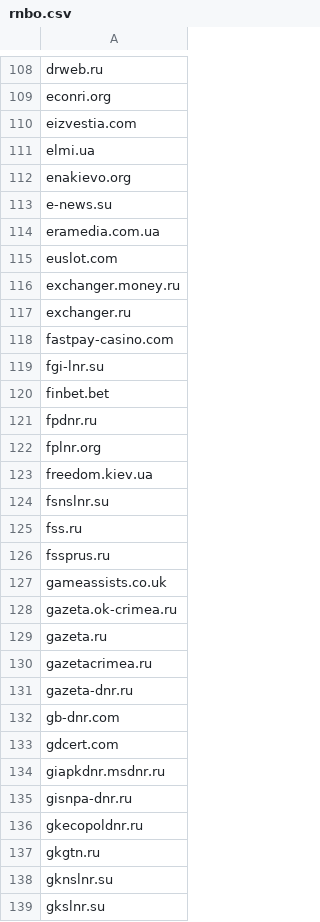
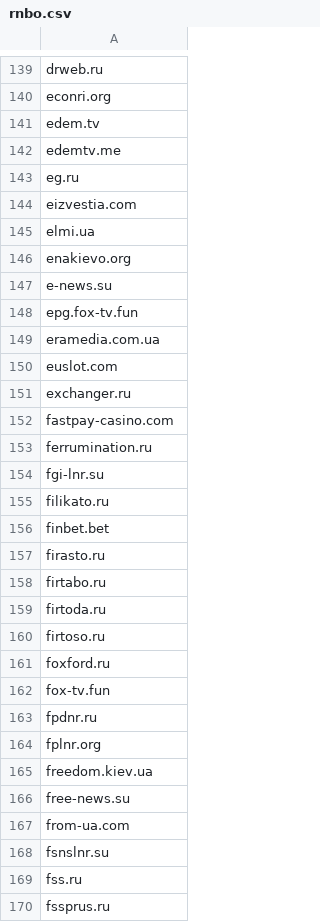
Before and after one commit to who0ps/block-lists, a CSV file: rnbo.csv, drawn as a sheet; only a part is shown, gaps mark what is left out; the shorter side is filled out with more unchanged rows; the diff covers the shown part only.

```diff
--- a/rnbo.csv
+++ b/rnbo.csv
@@ -109,2 +140,5 @@ drweb.ru
 econri.org
+edem.tv
+edemtv.me
+eg.ru
 eizvestia.com
@@ -113,9 +147,17 @@ enakievo.org
 e-news.su
+epg.fox-tv.fun
 eramedia.com.ua
 euslot.com
-exchanger.money.ru
 exchanger.ru
 fastpay-casino.com
+ferrumination.ru
 fgi-lnr.su
+filikato.ru
 finbet.bet
+firasto.ru
+firtabo.ru
+firtoda.ru
+firtoso.ru
+foxford.ru
+fox-tv.fun
 fpdnr.ru
@@ -123,2 +165,4 @@ fplnr.org
 freedom.kiev.ua
+free-news.su
+from-ua.com
 fsnslnr.su
```
Also changed, not shown: 156 added rows, 14 removed rows and 6 edited cells elsewhere in this file.
